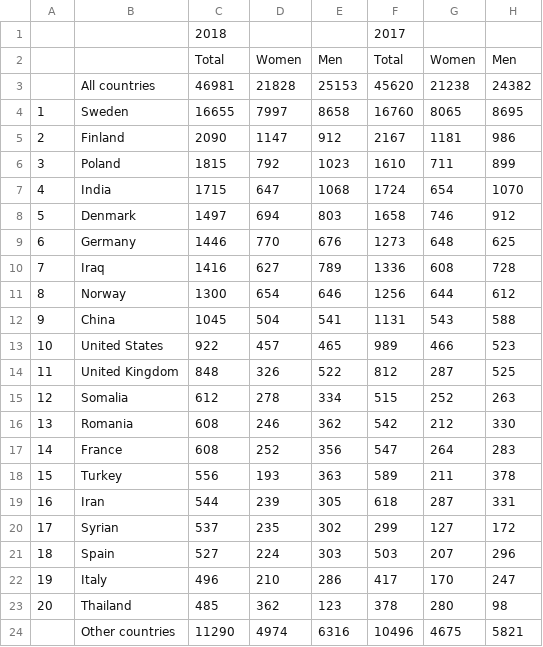
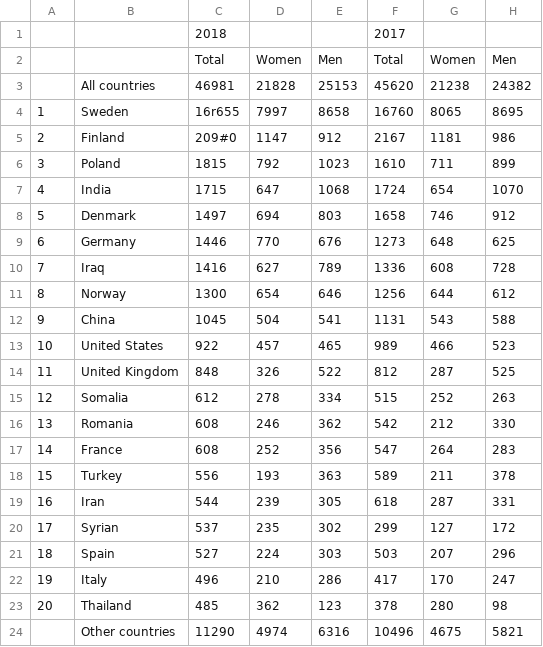
Before and after one commit to Kozorez-V/Percentage-of-Migrants-Calculator, a CSV file: data/emigration_statistics_from_sweden.csv, drawn as a sheet.

```diff
--- a/data/emigration_statistics_from_sweden.csv
+++ b/data/emigration_statistics_from_sweden.csv
@@ -3,4 +3,4 @@
 ,All countries,46981,21828,25153,45620,21238,24382
-1,Sweden,16655,7997,8658,16760,8065,8695
-2,Finland,2090,1147,912,2167,1181,986
+1,Sweden,16r655,7997,8658,16760,8065,8695
+2,Finland,209#0,1147,912,2167,1181,986
 3,Poland,1815,792,1023,1610,711,899
```
Also changed, not shown: 2 other files.
